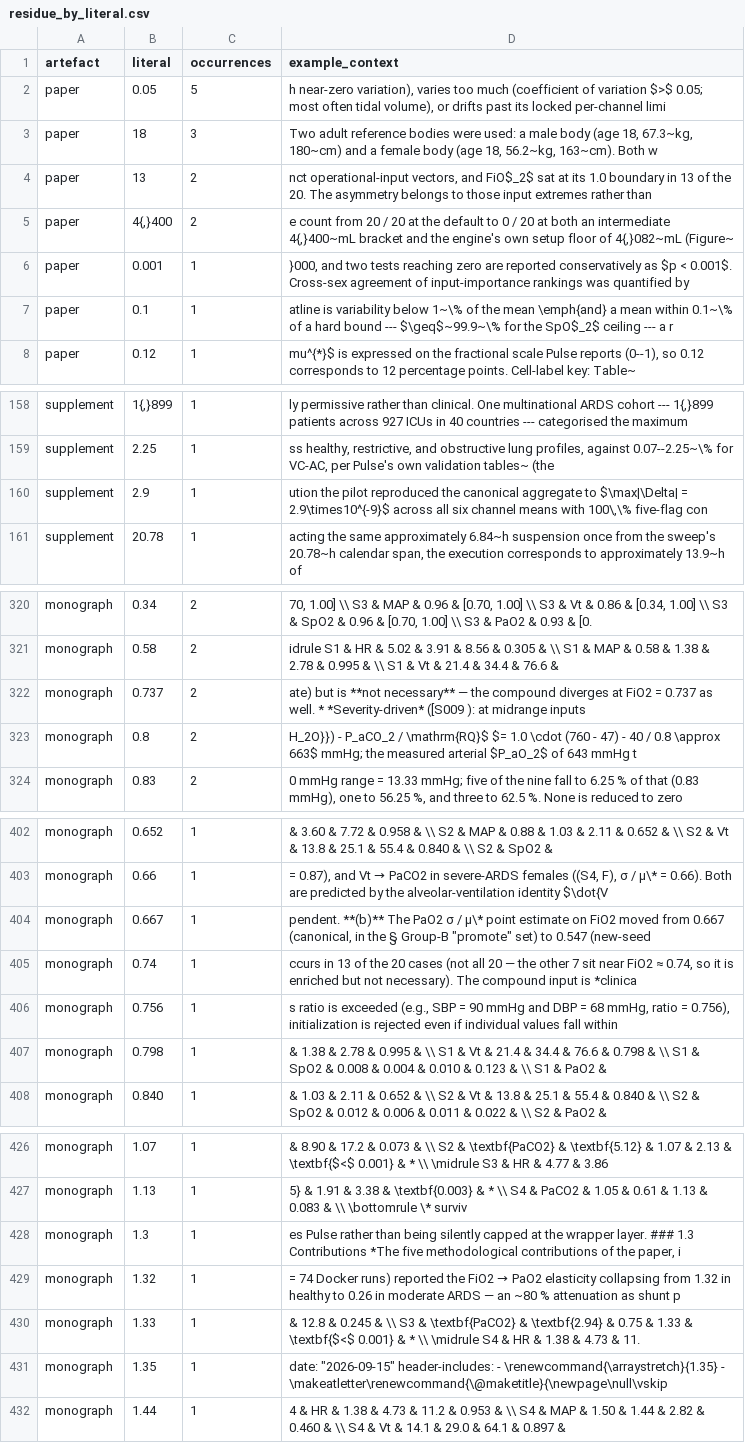
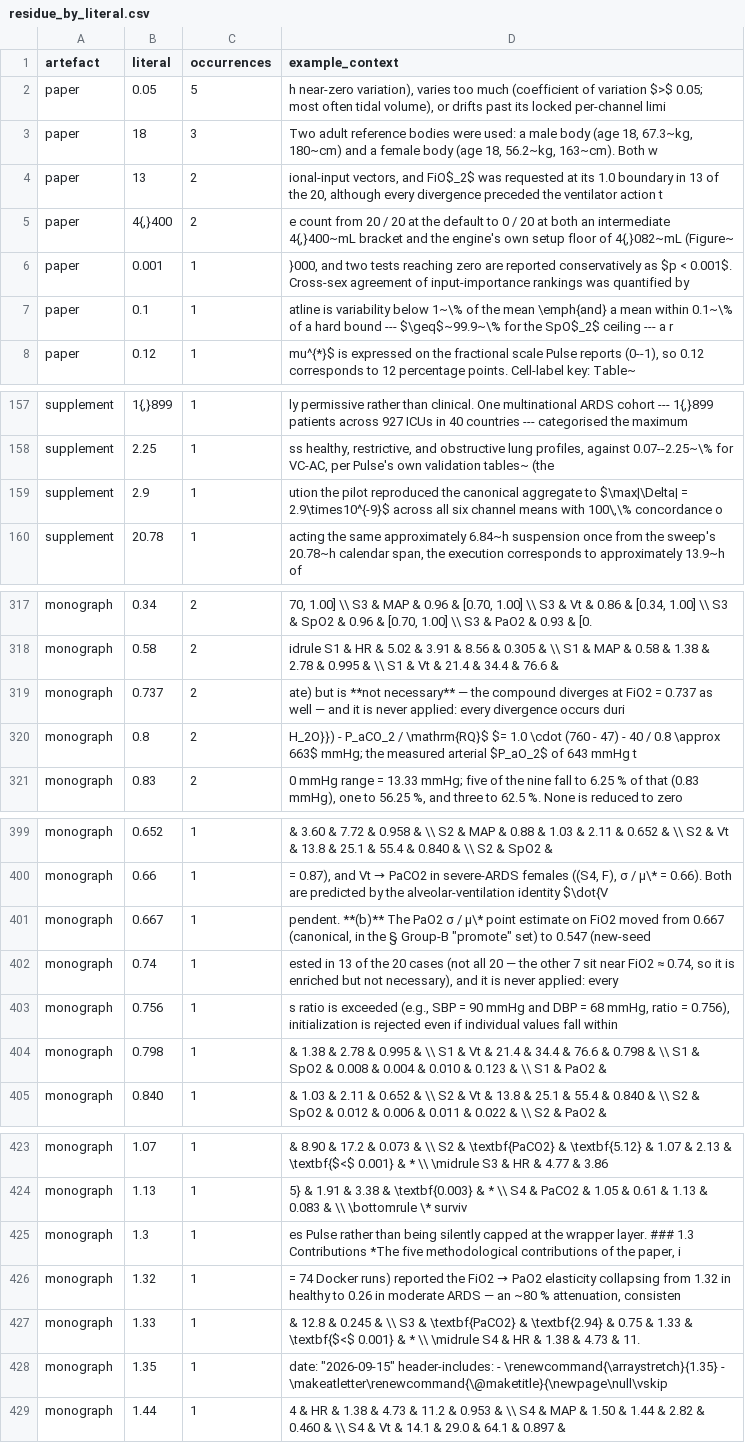
Before and after one commit to sadc-lab/pulse_reliability_atlas, a CSV file: results/number_audit/residue_by_literal.csv, drawn as a sheet; only a part is shown, gaps mark what is left out; the diff covers the shown part only.

```diff
--- a/results/number_audit/residue_by_literal.csv
+++ b/results/number_audit/residue_by_literal.csv
@@ -3,3 +3,3 @@ paper,0.05,5,"h near-zero variation), varies too much (coefficient of variation
 paper,18,3,"Two adult reference bodies were used: a male body (age 18, 67.3~kg, 180~cm) and a female body (age 18, 56.2~kg, 163~cm). Both w"
-paper,13,2,"nct operational-input vectors, and FiO$_2$ sat at its 1.0 boundary in 13 of the 20. The asymmetry belongs to those input extremes rather than"
+paper,13,2,"ional-input vectors, and FiO$_2$ was requested at its 1.0 boundary in 13 of the 20, although every divergence preceded the ventilator action t"
 paper,"4{,}400",2,"e count from 20 / 20 at the default to 0 / 20 at both an intermediate 4{,}400~mL bracket and the engine's own setup floor of 4{,}082~mL (Figure~"
@@ -159,3 +158,3 @@ supplement,"1{,}899",1,"ly permissive rather than clinical. One multinational AR
 supplement,2.25,1,"ss healthy, restrictive, and obstructive lung profiles, against 0.07--2.25~\% for VC-AC, per Pulse's own validation tables~ (the"
-supplement,2.9,1,"ution the pilot reproduced the canonical aggregate to $\max|\Delta| = 2.9\times10^{-9}$ across all six channel means with 100\,\% five-flag con"
+supplement,2.9,1,"ution the pilot reproduced the canonical aggregate to $\max|\Delta| = 2.9\times10^{-9}$ across all six channel means with 100\,\% concordance o"
 supplement,20.78,1,"acting the same approximately 6.84~h suspension once from the sweep's 20.78~h calendar span, the execution corresponds to approximately 13.9~h of"
@@ -321,3 +318,3 @@ monograph,0.34,2,"70, 1.00] \\ S3 & MAP & 0.96 & [0.70, 1.00] \\ S3 & Vt & 0.86
 monograph,0.58,2,idrule S1 & HR & 5.02 & 3.91 & 8.56 & 0.305 & \\ S1 & MAP & 0.58 & 1.38 & 2.78 & 0.995 & \\ S1 & Vt & 21.4 & 34.4 & 76.6 &
-monograph,0.737,2,ate) but is **not necessary** — the compound diverges at FiO2 = 0.737 as well. * *Severity-driven* ([S009 ): at midrange inputs
+monograph,0.737,2,ate) but is **not necessary** — the compound diverges at FiO2 = 0.737 as well — and it is never applied: every divergence occurs duri
 monograph,0.8,2,H_2O}}) - P_aCO_2 / \mathrm{RQ}$ $= 1.0 \cdot (760 - 47) - 40 / 0.8 \approx 663$ mmHg; the measured arterial $P_aO_2$ of 643 mmHg t
@@ -404,3 +401,3 @@ monograph,0.66,1,"= 0.87), and Vt → PaCO2 in severe-ARDS females ((S4, F), σ
 monograph,0.667,1,"pendent. **(b)** The PaO2 σ / μ\* point estimate on FiO2 moved from 0.667 (canonical, in the § Group-B ""promote"" set) to 0.547 (new-seed"
-monograph,0.74,1,"ccurs in 13 of the 20 cases (not all 20 — the other 7 sit near FiO2 ≈ 0.74, so it is enriched but not necessary). The compound input is *clinica"
+monograph,0.74,1,"ested in 13 of the 20 cases (not all 20 — the other 7 sit near FiO2 ≈ 0.74, so it is enriched but not necessary), and it is never applied: every"
 monograph,0.756,1,"s ratio is exceeded (e.g., SBP = 90 mmHg and DBP = 68 mmHg, ratio = 0.756), initialization is rejected even if individual values fall within"
@@ -428,3 +425,3 @@ monograph,1.13,1,5} & 1.91 & 3.38 & \textbf{0.003} & * \\ S4 & PaCO2 & 1.05 & 0.
 monograph,1.3,1,"es Pulse rather than being silently capped at the wrapper layer. ### 1.3 Contributions *The five methodological contributions of the paper, i"
-monograph,1.32,1,= 74 Docker runs) reported the FiO2 → PaO2 elasticity collapsing from 1.32 in healthy to 0.26 in moderate ARDS — an ~80 % attenuation as shunt p
+monograph,1.32,1,"= 74 Docker runs) reported the FiO2 → PaO2 elasticity collapsing from 1.32 in healthy to 0.26 in moderate ARDS — an ~80 % attenuation, consisten"
 monograph,1.33,1,& 12.8 & 0.245 & \\ S3 & \textbf{PaCO2} & \textbf{2.94} & 0.75 & 1.33 & \textbf{$<$ 0.001} & * \\ \midrule S4 & HR & 1.38 & 4.73 & 11.
```
Also changed, not shown: 3 added rows, 7 removed rows and 6 edited cells elsewhere in this file, results/number_audit/inventory.csv, results/number_audit/masked_by_rule.csv, 1 other file.
